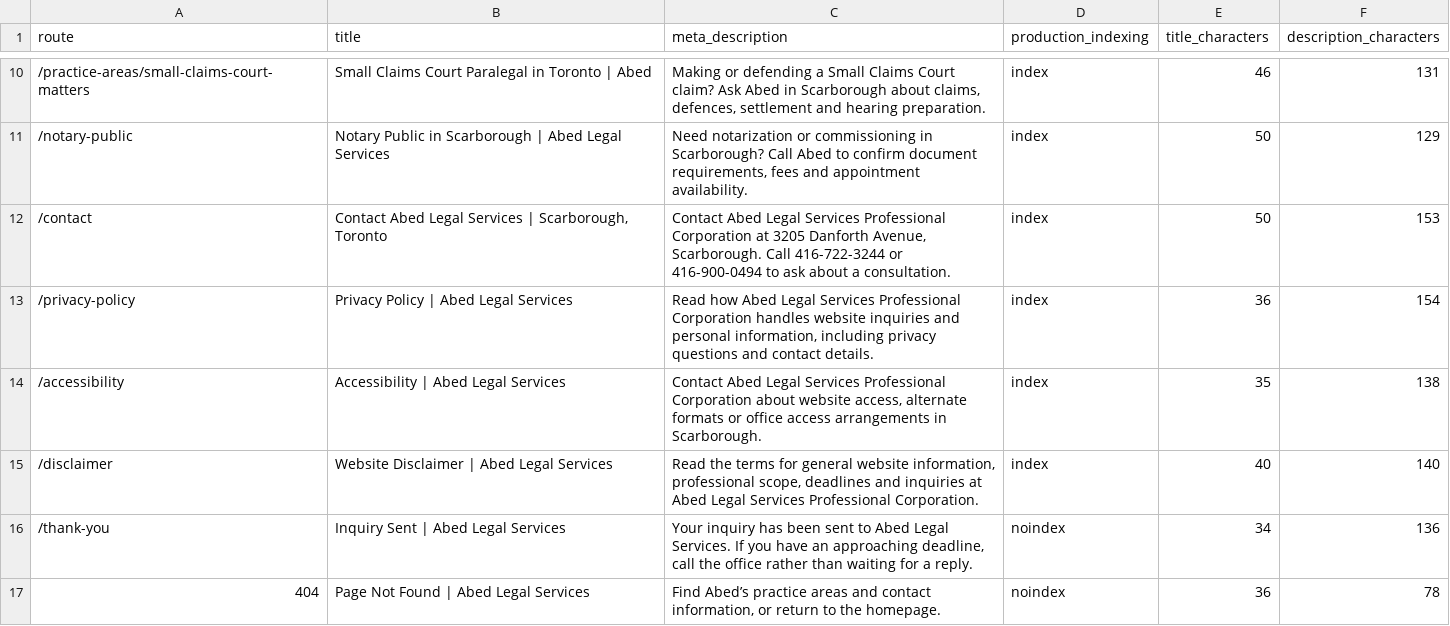
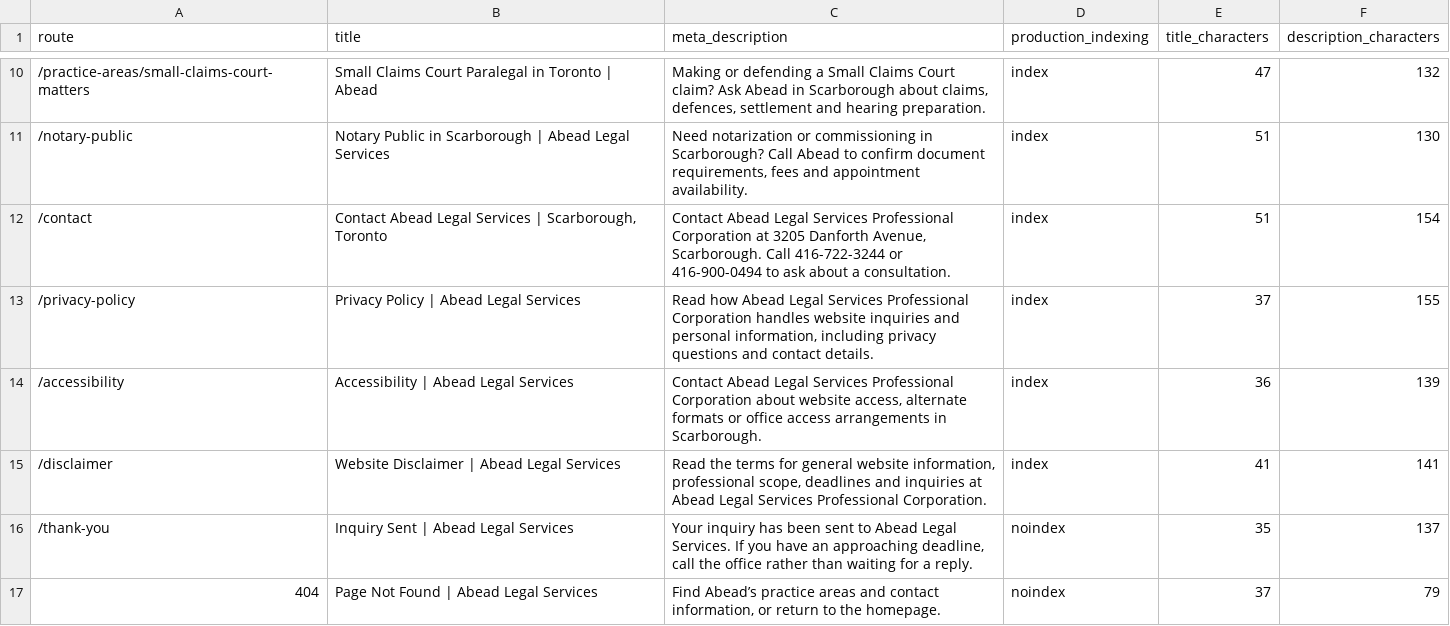
Before and after one commit to MM120-i/LegalServices, a CSV file: content/phase-1/06-metadata.csv, drawn as a sheet; only a part is shown, gaps mark what is left out; the diff covers the shown part only.

```diff
--- a/content/phase-1/06-metadata.csv
+++ b/content/phase-1/06-metadata.csv
@@ -10,8 +10,8 @@ route,title,meta_description,production_indexing,title_characters,description_ch
-/practice-areas/small-claims-court-matters,Small Claims Court Paralegal in Toronto | Abed,"Making or defending a Small Claims Court claim? Ask Abed in Scarborough about claims, defences, settlement and hearing preparation.",index,46,131
-/notary-public,Notary Public in Scarborough | Abed Legal Services,"Need notarization or commissioning in Scarborough? Call Abed to confirm document requirements, fees and appointment availability.",index,50,129
-/contact,"Contact Abed Legal Services | Scarborough, Toronto","Contact Abed Legal Services Professional Corporation at 3205 Danforth Avenue, Scarborough. Call 416-722-3244 or 416-900-0494 to ask about a consultation.",index,50,153
-/privacy-policy,Privacy Policy | Abed Legal Services,"Read how Abed Legal Services Professional Corporation handles website inquiries and personal information, including privacy questions and contact details.",index,36,154
-/accessibility,Accessibility | Abed Legal Services,"Contact Abed Legal Services Professional Corporation about website access, alternate formats or office access arrangements in Scarborough.",index,35,138
-/disclaimer,Website Disclaimer | Abed Legal Services,"Read the terms for general website information, professional scope, deadlines and inquiries at Abed Legal Services Professional Corporation.",index,40,140
-/thank-you,Inquiry Sent | Abed Legal Services,"Your inquiry has been sent to Abed Legal Services. If you have an approaching deadline, call the office rather than waiting for a reply.",noindex,34,136
-404,Page Not Found | Abed Legal Services,"Find Abed’s practice areas and contact information, or return to the homepage.",noindex,36,78
+/practice-areas/small-claims-court-matters,Small Claims Court Paralegal in Toronto | Abead,"Making or defending a Small Claims Court claim? Ask Abead in Scarborough about claims, defences, settlement and hearing preparation.",index,47,132
+/notary-public,Notary Public in Scarborough | Abead Legal Services,"Need notarization or commissioning in Scarborough? Call Abead to confirm document requirements, fees and appointment availability.",index,51,130
+/contact,"Contact Abead Legal Services | Scarborough, Toronto","Contact Abead Legal Services Professional Corporation at 3205 Danforth Avenue, Scarborough. Call 416-722-3244 or 416-900-0494 to ask about a consultation.",index,51,154
+/privacy-policy,Privacy Policy | Abead Legal Services,"Read how Abead Legal Services Professional Corporation handles website inquiries and personal information, including privacy questions and contact details.",index,37,155
+/accessibility,Accessibility | Abead Legal Services,"Contact Abead Legal Services Professional Corporation about website access, alternate formats or office access arrangements in Scarborough.",index,36,139
+/disclaimer,Website Disclaimer | Abead Legal Services,"Read the terms for general website information, professional scope, deadlines and inquiries at Abead Legal Services Professional Corporation.",index,41,141
+/thank-you,Inquiry Sent | Abead Legal Services,"Your inquiry has been sent to Abead Legal Services. If you have an approaching deadline, call the office rather than waiting for a reply.",noindex,35,137
+404,Page Not Found | Abead Legal Services,"Find Abead’s practice areas and contact information, or return to the homepage.",noindex,37,79
```
Also changed, not shown: 30 edited cells elsewhere in this file, 28 other files.
